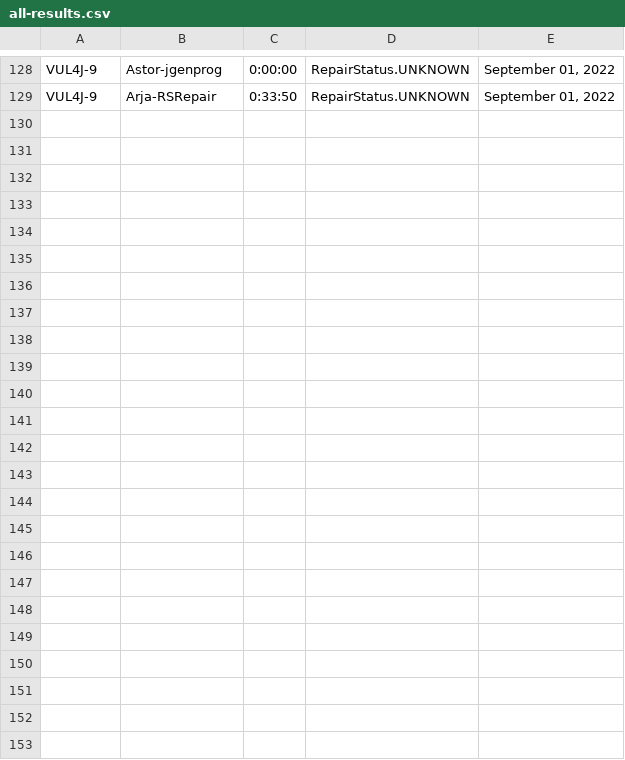
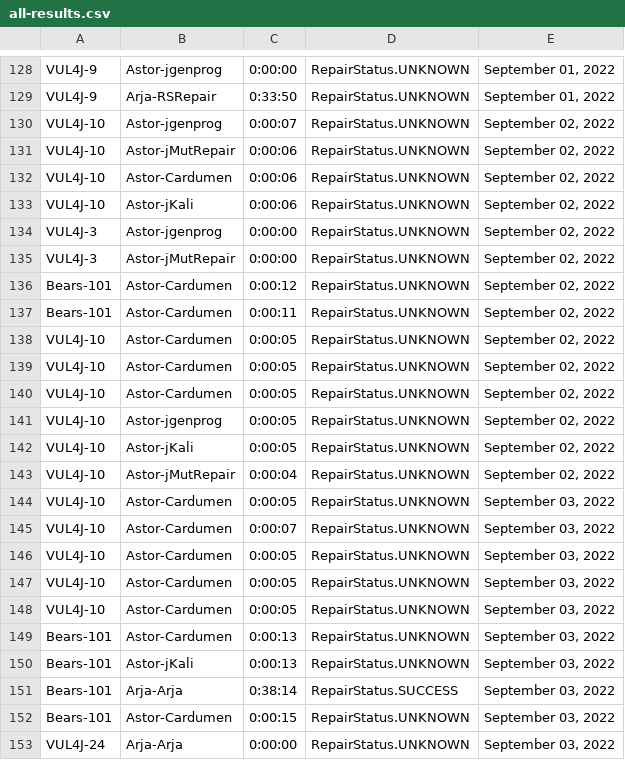
Before and after one commit to ericma1999/forked_apiarty, a CSV file: apiarty-findings/all-results.csv, drawn as a sheet; only a part is shown, gaps mark what is left out; the diff names each change by its address in the sheet, - before the commit and + after, or states it on an @@ line.

Commit message:
attempted astor

```diff
--- a/apiarty-findings/all-results.csv
+++ b/apiarty-findings/all-results.csv
+row 130: VUL4J-10 | Astor-jgenprog | 0:00:07 | RepairStatus.UNKNOWN | September 02, 2022
+row 131: VUL4J-10 | Astor-jMutRepair | 0:00:06 | RepairStatus.UNKNOWN | September 02, 2022
+row 132: VUL4J-10 | Astor-Cardumen | 0:00:06 | RepairStatus.UNKNOWN | September 02, 2022
+row 133: VUL4J-10 | Astor-jKali | 0:00:06 | RepairStatus.UNKNOWN | September 02, 2022
+row 134: VUL4J-3 | Astor-jgenprog | 0:00:00 | RepairStatus.UNKNOWN | September 02, 2022
+row 135: VUL4J-3 | Astor-jMutRepair | 0:00:00 | RepairStatus.UNKNOWN | September 02, 2022
+row 136: Bears-101 | Astor-Cardumen | 0:00:12 | RepairStatus.UNKNOWN | September 02, 2022
+row 137: Bears-101 | Astor-Cardumen | 0:00:11 | RepairStatus.UNKNOWN | September 02, 2022
+row 138: VUL4J-10 | Astor-Cardumen | 0:00:05 | RepairStatus.UNKNOWN | September 02, 2022
+row 139: VUL4J-10 | Astor-Cardumen | 0:00:05 | RepairStatus.UNKNOWN | September 02, 2022
+row 140: VUL4J-10 | Astor-Cardumen | 0:00:05 | RepairStatus.UNKNOWN | September 02, 2022
+row 141: VUL4J-10 | Astor-jgenprog | 0:00:05 | RepairStatus.UNKNOWN | September 02, 2022
+row 142: VUL4J-10 | Astor-jKali | 0:00:05 | RepairStatus.UNKNOWN | September 02, 2022
+row 143: VUL4J-10 | Astor-jMutRepair | 0:00:04 | RepairStatus.UNKNOWN | September 02, 2022
+row 144: VUL4J-10 | Astor-Cardumen | 0:00:05 | RepairStatus.UNKNOWN | September 03, 2022
+row 145: VUL4J-10 | Astor-Cardumen | 0:00:07 | RepairStatus.UNKNOWN | September 03, 2022
+row 146: VUL4J-10 | Astor-Cardumen | 0:00:05 | RepairStatus.UNKNOWN | September 03, 2022
+row 147: VUL4J-10 | Astor-Cardumen | 0:00:05 | RepairStatus.UNKNOWN | September 03, 2022
+row 148: VUL4J-10 | Astor-Cardumen | 0:00:05 | RepairStatus.UNKNOWN | September 03, 2022
+row 149: Bears-101 | Astor-Cardumen | 0:00:13 | RepairStatus.UNKNOWN | September 03, 2022
+row 150: Bears-101 | Astor-jKali | 0:00:13 | RepairStatus.UNKNOWN | September 03, 2022
+row 151: Bears-101 | Arja-Arja | 0:38:14 | RepairStatus.SUCCESS | September 03, 2022
+row 152: Bears-101 | Astor-Cardumen | 0:00:15 | RepairStatus.UNKNOWN | September 03, 2022
+row 153: VUL4J-24 | Arja-Arja | 0:00:00 | RepairStatus.UNKNOWN | September 03, 2022
```
Also changed, not shown: 27 other files.
